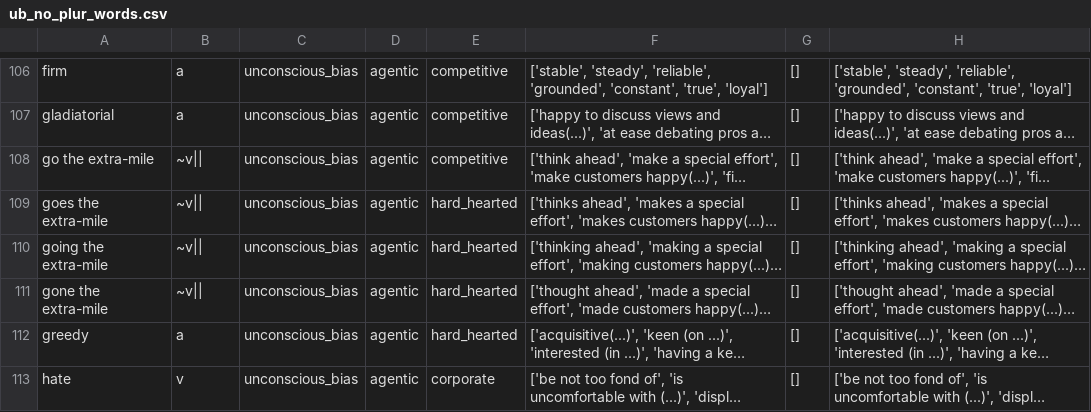
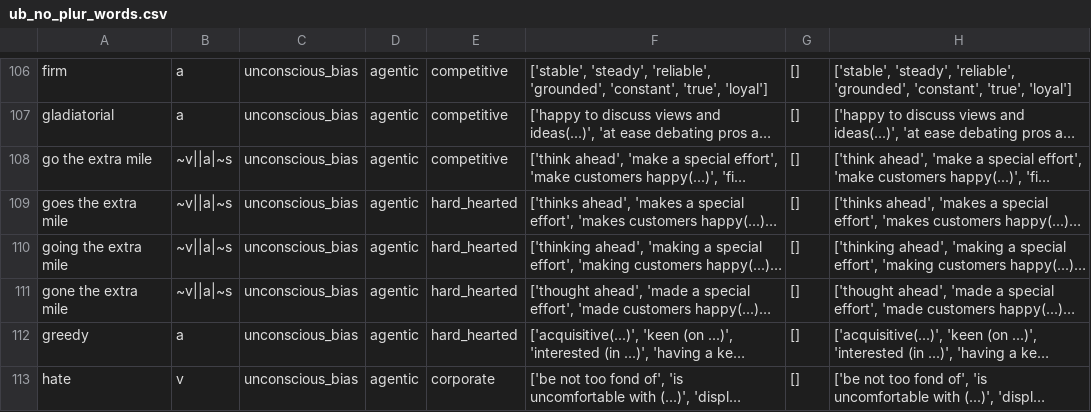
Before and after one commit to witty-works/nlp_api, a CSV file: training_data/en-US/ub_no_plur_words.csv, drawn as a sheet; only a part is shown, gaps mark what is left out; long unchanged cells end in …; the diff names each change by its address in the sheet, - before the commit and + after, or states it on an @@ line.

Commit message:
extra-mile => extra mile

```diff
--- a/training_data/en-US/ub_no_plur_words.csv
+++ b/training_data/en-US/ub_no_plur_words.csv
-A108: go the extra-mile
+A108: go the extra mile
-B108:B111: ~v||
+B108:B111: ~v||a|~s
-A109: goes the extra-mile
+A109: goes the extra mile
-A110: going the extra-mile
+A110: going the extra mile
-A111: gone the extra-mile
+A111: gone the extra mile
```
Also changed, not shown: 1 other file.
